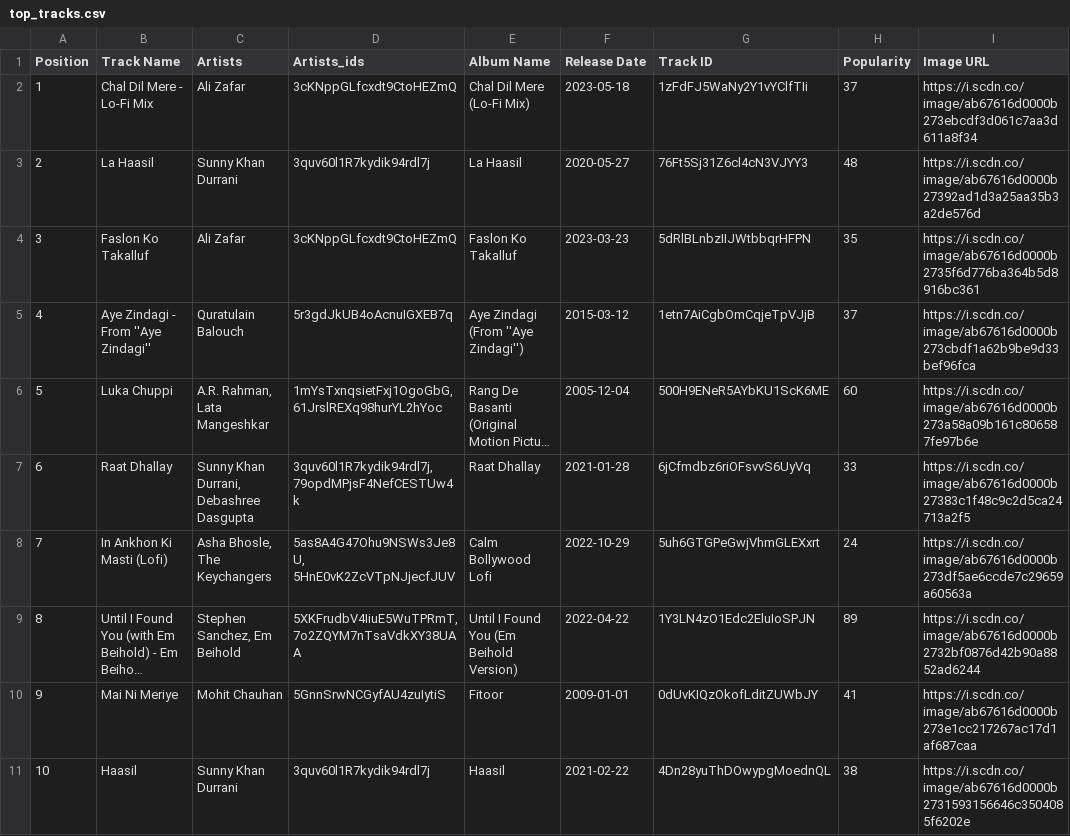
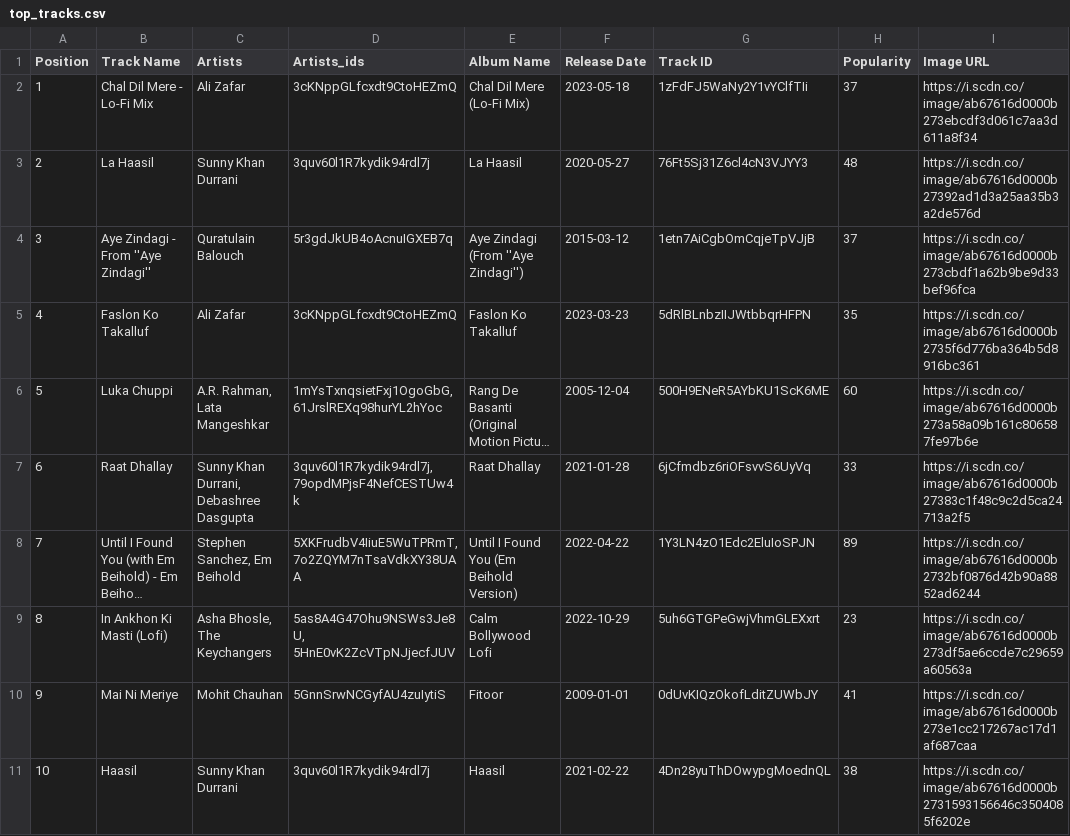
Before and after one commit to saad415/Spotify, a CSV file: data/top_tracks.csv, drawn as a sheet; long unchanged cells end in …; removed rows and columns are numbered as before the commit, all else as after; the diff names each change by its address in the sheet, - before the commit and + after, or states it on an @@ line.

```diff
--- a/data/top_tracks.csv
+++ b/data/top_tracks.csv
@@ row 5 moved to row 4: 3 @@
@@ column A (Position) renumbered between rows 5 and 8 @@
-row 8: 7 | In Ankhon Ki Masti (Lofi) | Asha Bhosle, The Keychangers | 5as8A4G47Ohu9NSWs3Je8U, 5HnE0vK2ZcVTpNJjecfJUV | Calm Bollywood Lofi | 2022-10-29 | 5uh6GTGPeGwjVhmGLEXxrt | 24 | https://i.scdn.co/image/ab67616d0000b273df5ae6ccde7c29659a60563a
+row 9: 8 | In Ankhon Ki Masti (Lofi) | Asha Bhosle, The Keychangers | 5as8A4G47Ohu9NSWs3Je8U, 5HnE0vK2ZcVTpNJjecfJUV | Calm Bollywood Lofi | 2022-10-29 | 5uh6GTGPeGwjVhmGLEXxrt | 23 | https://i.scdn.co/image/ab67616d0000b273df5ae6ccde7c29659a60563a
```
Also changed, not shown: data/all_user_tracks.csv, data/top_artists.csv, 7 other files.
